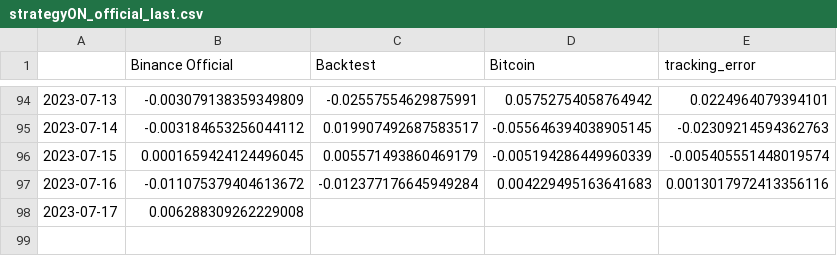
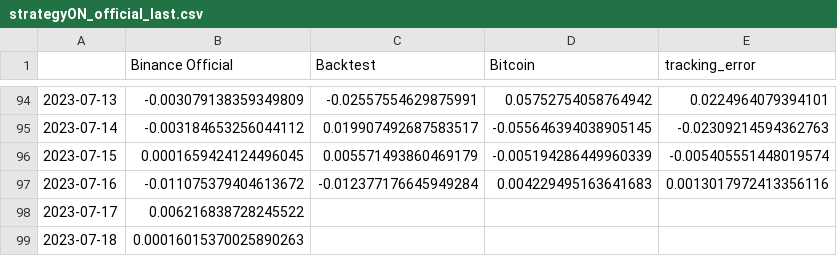
Before and after one commit to sebast759/tame_output, a CSV file: ON/bt/strategyON_official_last.csv, drawn as a sheet; only a part is shown, gaps mark what is left out.

Commit message:
Committing strategyON_official_last.csv

```diff
--- a/ON/bt/strategyON_official_last.csv
+++ b/ON/bt/strategyON_official_last.csv
@@ -97,2 +97,3 @@
 2023-07-16,-0.011075379404613672,-0.012377176645949284,0.004229495163641683,0.0013017972413356116
-2023-07-17,0.006288309262229008,,,
+2023-07-17,0.006216838728245522,,,
+2023-07-18,0.00016015370025890263,,,
```
